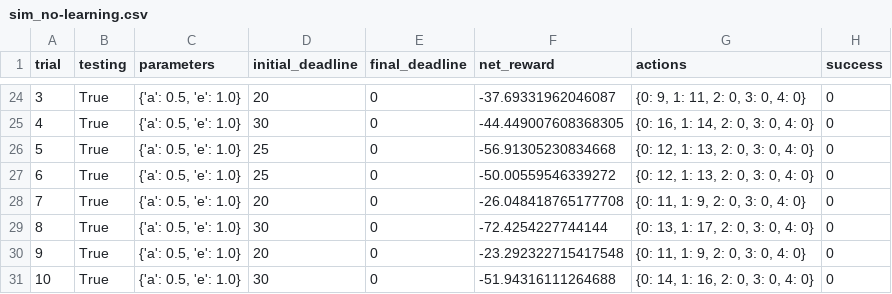
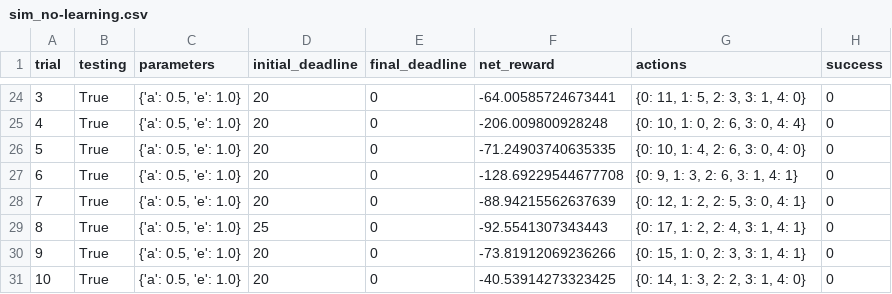
Before and after one commit to pshrutiii/ML-Nanodegree, a CSV file: Reinforcement Learning/5_smartcab/logs/sim_no-learning.csv, drawn as a sheet; only a part is shown, gaps mark what is left out; the diff covers the shown part only.

```diff
--- a/Reinforcement Learning/5_smartcab/logs/sim_no-learning.csv
+++ b/Reinforcement Learning/5_smartcab/logs/sim_no-learning.csv
@@ -24,8 +24,8 @@ trial,testing,parameters,initial_deadline,final_deadline,net_reward,actions,succ
-3,True,"{'a': 0.5, 'e': 1.0}",20,0,-37.69331962046087,"{0: 9, 1: 11, 2: 0, 3: 0, 4: 0}",0
-4,True,"{'a': 0.5, 'e': 1.0}",30,0,-44.449007608368305,"{0: 16, 1: 14, 2: 0, 3: 0, 4: 0}",0
-5,True,"{'a': 0.5, 'e': 1.0}",25,0,-56.91305230834668,"{0: 12, 1: 13, 2: 0, 3: 0, 4: 0}",0
-6,True,"{'a': 0.5, 'e': 1.0}",25,0,-50.00559546339272,"{0: 12, 1: 13, 2: 0, 3: 0, 4: 0}",0
-7,True,"{'a': 0.5, 'e': 1.0}",20,0,-26.048418765177708,"{0: 11, 1: 9, 2: 0, 3: 0, 4: 0}",0
-8,True,"{'a': 0.5, 'e': 1.0}",30,0,-72.4254227744144,"{0: 13, 1: 17, 2: 0, 3: 0, 4: 0}",0
-9,True,"{'a': 0.5, 'e': 1.0}",20,0,-23.292322715417548,"{0: 11, 1: 9, 2: 0, 3: 0, 4: 0}",0
-10,True,"{'a': 0.5, 'e': 1.0}",30,0,-51.94316111264688,"{0: 14, 1: 16, 2: 0, 3: 0, 4: 0}",0
+3,True,"{'a': 0.5, 'e': 1.0}",20,0,-64.00585724673441,"{0: 11, 1: 5, 2: 3, 3: 1, 4: 0}",0
+4,True,"{'a': 0.5, 'e': 1.0}",20,0,-206.009800928248,"{0: 10, 1: 0, 2: 6, 3: 0, 4: 4}",0
+5,True,"{'a': 0.5, 'e': 1.0}",20,0,-71.24903740635335,"{0: 10, 1: 4, 2: 6, 3: 0, 4: 0}",0
+6,True,"{'a': 0.5, 'e': 1.0}",20,0,-128.69229544677708,"{0: 9, 1: 3, 2: 6, 3: 1, 4: 1}",0
+7,True,"{'a': 0.5, 'e': 1.0}",20,0,-88.94215562637639,"{0: 12, 1: 2, 2: 5, 3: 0, 4: 1}",0
+8,True,"{'a': 0.5, 'e': 1.0}",25,0,-92.5541307343443,"{0: 17, 1: 2, 2: 4, 3: 1, 4: 1}",0
+9,True,"{'a': 0.5, 'e': 1.0}",20,0,-73.81912069236266,"{0: 15, 1: 0, 2: 3, 3: 1, 4: 1}",0
+10,True,"{'a': 0.5, 'e': 1.0}",20,0,-40.53914273323425,"{0: 14, 1: 3, 2: 2, 3: 1, 4: 0}",0
```
Also changed, not shown: 68 edited cells elsewhere in this file, 25 other files.
